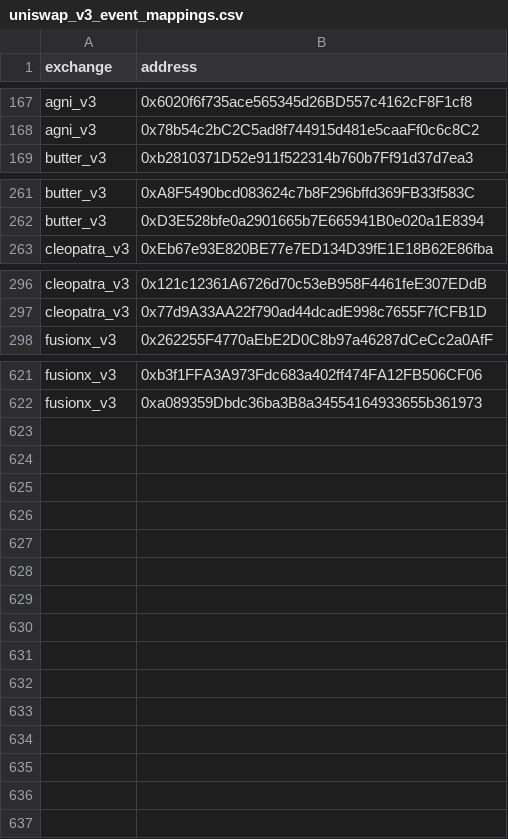
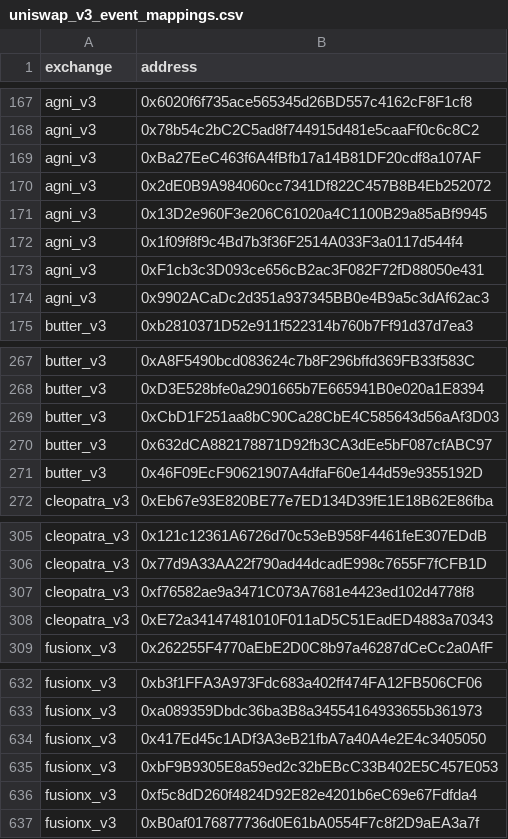
Before and after one commit to bancorprotocol/fastlane-bot, a CSV file: fastlane_bot/data/blockchain_data/mantle/uniswap_v3_event_mappings.csv, drawn as a sheet; only a part is shown, gaps mark what is left out; the diff names each change by its address in the sheet, - before the commit and + after, or states it on an @@ line.

```diff
--- a/fastlane_bot/data/blockchain_data/mantle/uniswap_v3_event_mappings.csv
+++ b/fastlane_bot/data/blockchain_data/mantle/uniswap_v3_event_mappings.csv
+row 169: agni_v3 | 0xBa27EeC463f6A4fBfb17a14B81DF20cdf8a107AF
+row 170: agni_v3 | 0x2dE0B9A984060cc7341Df822C457B8B4Eb252072
+row 171: agni_v3 | 0x13D2e960F3e206C61020a4C1100B29a85aBf9945
+row 172: agni_v3 | 0x1f09f8f9c4Bd7b3f36F2514A033F3a0117d544f4
+row 173: agni_v3 | 0xF1cb3c3D093ce656cB2ac3F082F72fD88050e431
+row 174: agni_v3 | 0x9902ACaDc2d351a937345BB0e4B9a5c3dAf62ac3
+row 269: butter_v3 | 0xCbD1F251aa8bC90Ca28CbE4C585643d56aAf3D03
+row 270: butter_v3 | 0x632dCA882178871D92fb3CA3dEe5bF087cfABC97
+row 271: butter_v3 | 0x46F09EcF90621907A4dfaF60e144d59e9355192D
+row 307: cleopatra_v3 | 0xf76582ae9a3471C073A7681e4423ed102d4778f8
+row 308: cleopatra_v3 | 0xE72a34147481010F011aD5C51EadED4883a70343
+row 634: fusionx_v3 | 0x417Ed45c1ADf3A3eB21fbA7a40A4e2E4c3405050
+row 635: fusionx_v3 | 0xbF9B9305E8a59ed2c32bEBcC33B402E5C457E053
+row 636: fusionx_v3 | 0xf5c8dD260f4824D92E82e4201b6eC69e67Fdfda4
+row 637: fusionx_v3 | 0xB0af0176877736d0E61bA0554F7c8f2D9aEA3a7f
```
Also changed, not shown: fastlane_bot/data/blockchain_data/mantle/solidly_v2_event_mappings.csv, fastlane_bot/data/blockchain_data/mantle/tokens.csv, 12 other files.
